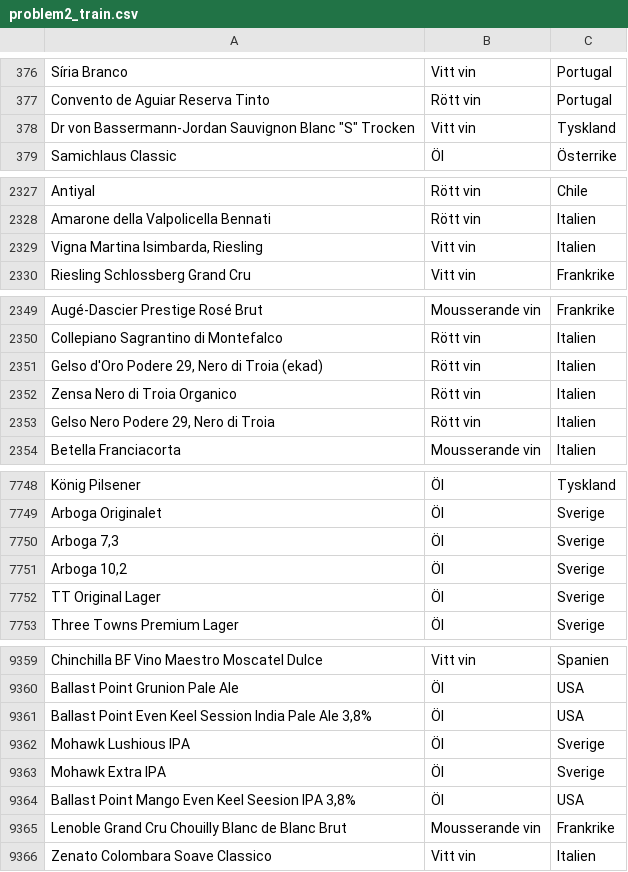
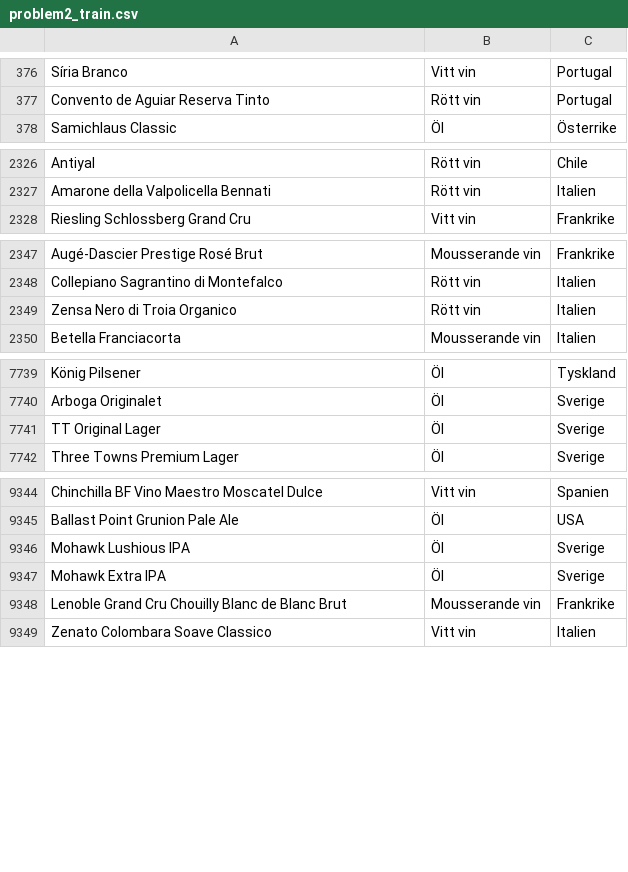
Before and after one commit to adrag239/beer-ml, a CSV file: 2_MultiClassClassification/problem2_train.csv, drawn as a sheet; only a part is shown, gaps mark what is left out; the diff covers the shown part only.

```diff
--- a/2_MultiClassClassification/problem2_train.csv
+++ b/2_MultiClassClassification/problem2_train.csv
@@ -377,3 +377,2 @@ Síria Branco,Vitt vin,Portugal
 Convento de Aguiar Reserva Tinto,Rött vin,Portugal
-"Dr von Bassermann-Jordan Sauvignon Blanc ""S"" Trocken",Vitt vin,Tyskland
 Samichlaus Classic,Öl,Österrike
@@ -2328,3 +2327,2 @@ Antiyal,Rött vin,Chile
 Amarone della Valpolicella Bennati,Rött vin,Italien
-"Vigna Martina Isimbarda, Riesling",Vitt vin,Italien
 Riesling Schlossberg Grand Cru,Vitt vin,Frankrike
@@ -2350,5 +2348,3 @@ Augé-Dascier Prestige Rosé Brut,Mousserande vin,Frankrike
 Collepiano Sagrantino di Montefalco,Rött vin,Italien
-"Gelso d'Oro Podere 29, Nero di Troia (ekad)",Rött vin,Italien
 Zensa Nero di Troia Organico,Rött vin,Italien
-"Gelso Nero Podere 29, Nero di Troia",Rött vin,Italien
 Betella Franciacorta,Mousserande vin,Italien
@@ -7749,4 +7740,2 @@ König Pilsener,Öl,Tyskland
 Arboga Originalet,Öl,Sverige
-"Arboga 7,3",Öl,Sverige
-"Arboga 10,2",Öl,Sverige
 TT Original Lager,Öl,Sverige
@@ -9360,6 +9345,4 @@ Chinchilla BF Vino Maestro Moscatel Dulce,Vitt vin,Spanien
 Ballast Point Grunion Pale Ale,Öl,USA
-"Ballast Point Even Keel Session India Pale Ale 3,8%",Öl,USA
 Mohawk Lushious IPA,Öl,Sverige
 Mohawk Extra IPA,Öl,Sverige
-"Ballast Point Mango Even Keel Seesion IPA 3,8%",Öl,USA
 Lenoble Grand Cru Chouilly Blanc de Blanc Brut,Mousserande vin,Frankrike
```
Also changed, not shown: 12 removed rows elsewhere in this file, 1_BinaryClassification/problem1.csv, 1_BinaryClassification/problem1_train.csv, 10 other files.
